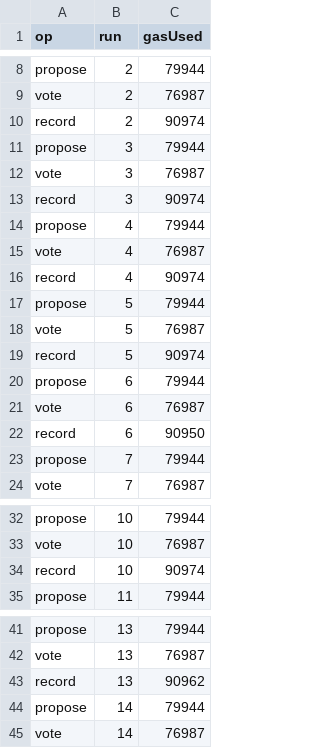
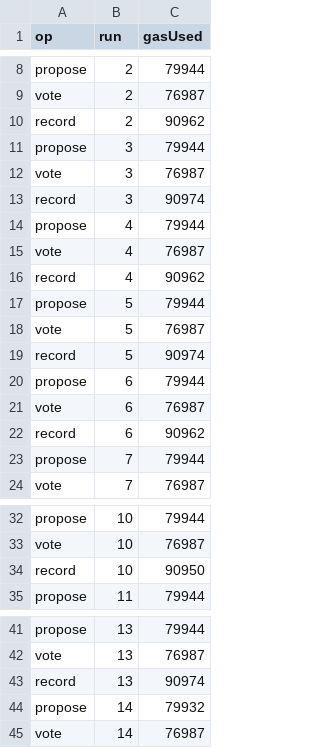
Before and after one commit to medalex/ehealth-evaluation, a CSV file: results/gas.csv, drawn as a sheet; only a part is shown, gaps mark what is left out; the diff covers the shown part only.

```diff
--- a/results/gas.csv
+++ b/results/gas.csv
@@ -9,3 +9,3 @@ propose,2,79944
 vote,2,76987
-record,2,90974
+record,2,90962
 propose,3,79944
@@ -15,3 +15,3 @@ propose,4,79944
 vote,4,76987
-record,4,90974
+record,4,90962
 propose,5,79944
@@ -21,3 +21,3 @@ propose,6,79944
 vote,6,76987
-record,6,90950
+record,6,90962
 propose,7,79944
@@ -33,3 +33,3 @@ propose,10,79944
 vote,10,76987
-record,10,90974
+record,10,90950
 propose,11,79944
@@ -42,4 +42,4 @@ propose,13,79944
 vote,13,76987
-record,13,90962
-propose,14,79944
+record,13,90974
+propose,14,79932
 vote,14,76987
```
Also changed, not shown: 1 edited cell elsewhere in this file, results/correctness.csv, 4 other files.
